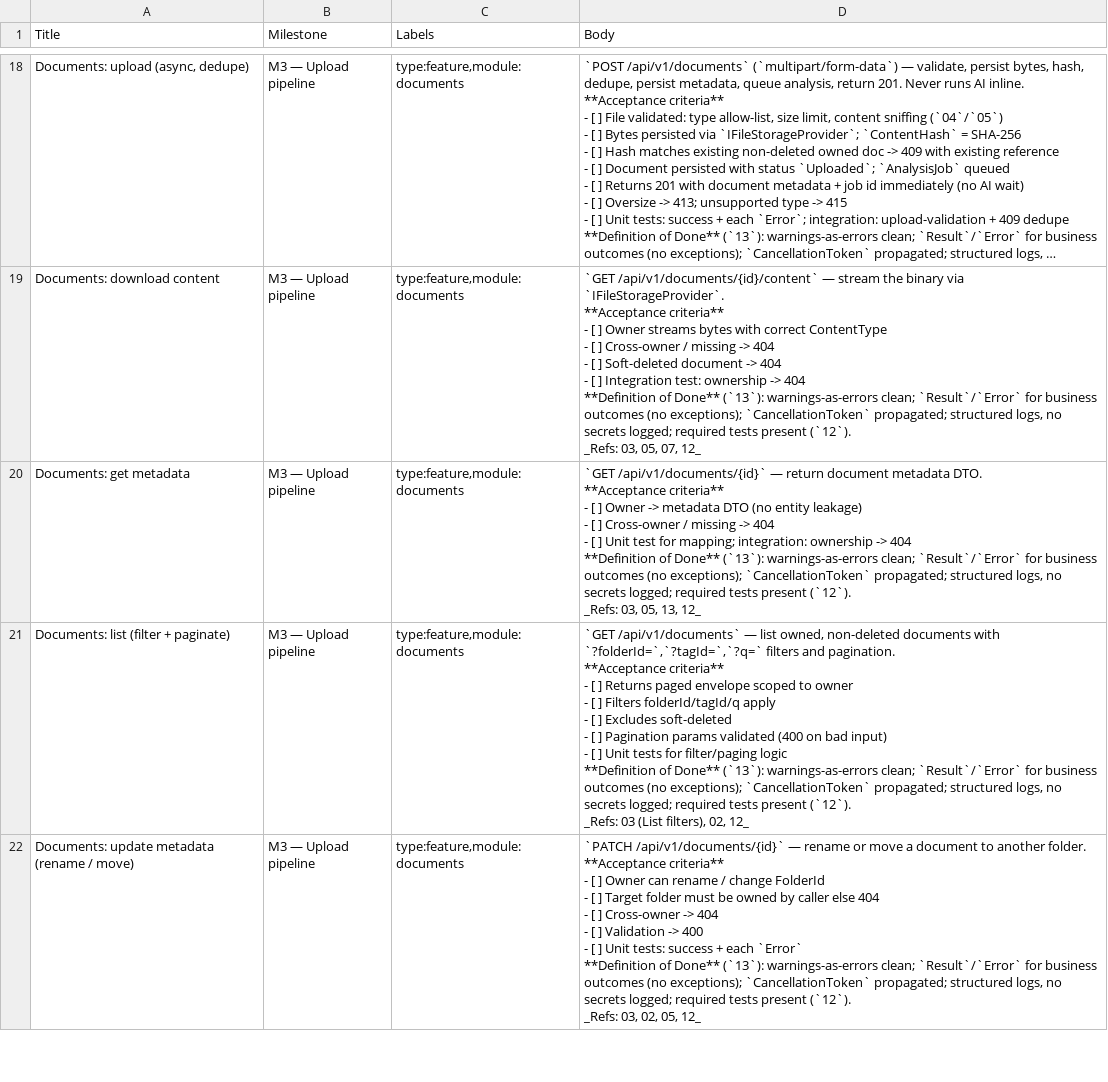
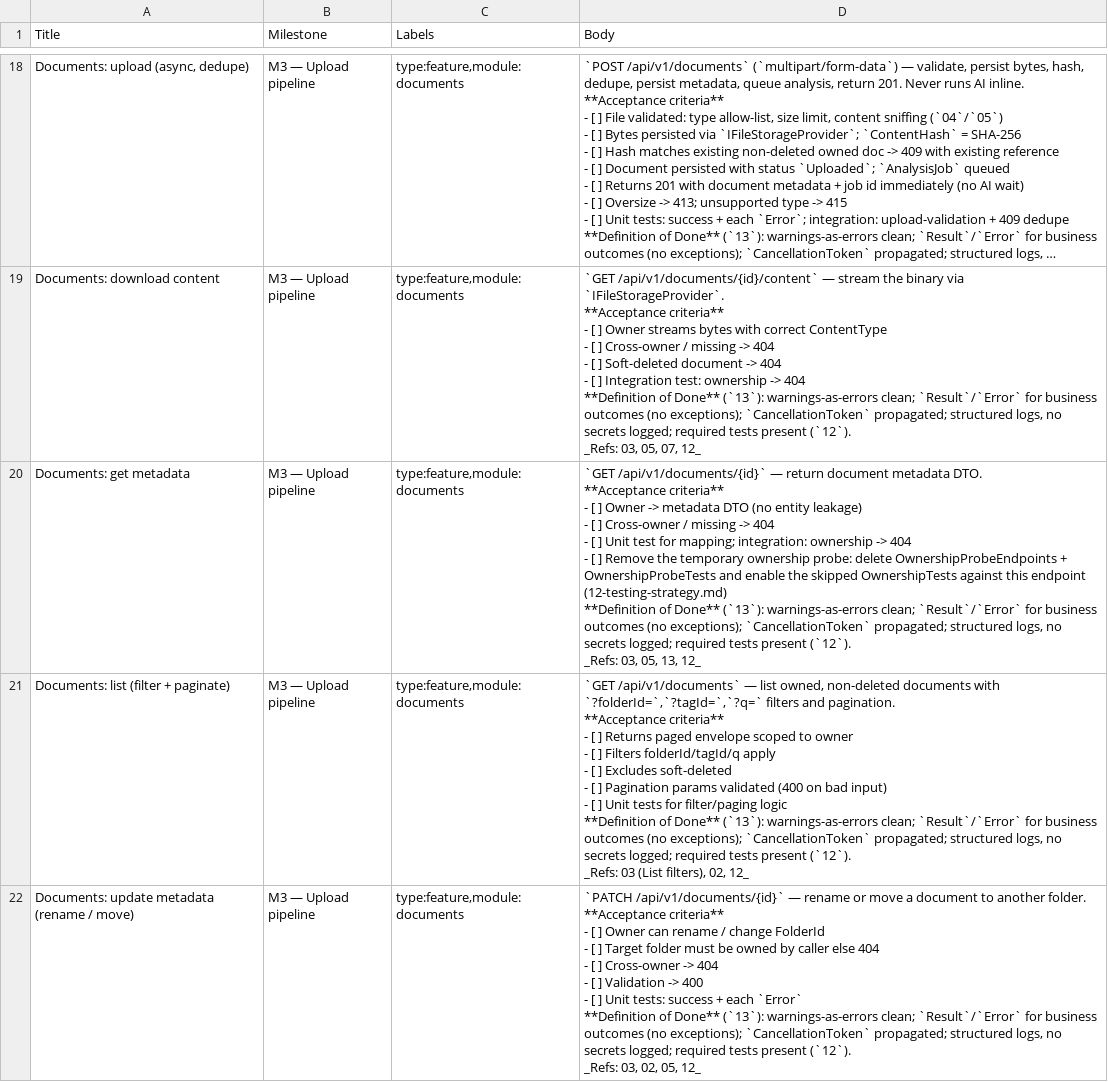
Before and after one commit to GuillaumeBodson/Filer, a CSV file: project documents/backlog/issues.csv, drawn as a sheet; only a part is shown, gaps mark what is left out; long unchanged cells end in ….

Commit message:
docs(testing): pin the ownership-probe removal to issue #35
Define the probe's removal trigger concretely instead of "when Documents
lands": the `Documents: get metadata` slice (GET /api/v1/documents/{id},
M3, #35) — the same endpoint the skipped OwnershipTests waits on. Removal
is now an acceptance criterion on #35 so it cannot close with the scaffold
present.

- 12-testing-strategy.md: name #35 as the trigger in the probe note and Open Items.
- OwnershipTests skip message: cite #35 and instruct deleting the probe on enable.
- backlog/issues.csv: mirror the new #35 acceptance criterion.

```diff
--- a/project documents/backlog/issues.csv
+++ b/project documents/backlog/issues.csv
@@ -206,12 +206,13 @@ Documents: download content,M3 — Upload pipeline,"type:feature,module:document
 _Refs: 03, 05, 07, 12_"
-Documents: get metadata,M3 — Upload pipeline,"type:feature,module:documents","`GET /api/v1/documents/{id}` — return document metadata DTO.
-
-**Acceptance criteria**
-- [ ] Owner -> metadata DTO (no entity leakage)
-- [ ] Cross-owner / missing -> 404
-- [ ] Unit test for mapping; integration: ownership -> 404
-
-**Definition of Done** (`13`): warnings-as-errors clean; `Result`/`Error` for business outcomes (no exceptions); `CancellationToken` propagated; structured logs, no secrets logged; required tests present (`12`).
-
-_Refs: 03, 05, 13, 12_"
+Documents: get metadata,M3 — Upload pipeline,"type:feature,module:documents","`GET /api/v1/documents/{id}` — return document metadata DTO.
+
+**Acceptance criteria**
+- [ ] Owner -> metadata DTO (no entity leakage)
+- [ ] Cross-owner / missing -> 404
+- [ ] Unit test for mapping; integration: ownership -> 404
+- [ ] Remove the temporary ownership probe: delete OwnershipProbeEndpoints + OwnershipProbeTests and enable the skipped OwnershipTests against this endpoint (12-testing-strategy.md)
+
+**Definition of Done** (`13`): warnings-as-errors clean; `Result`/`Error` for business outcomes (no exceptions); `CancellationToken` propagated; structured logs, no secrets logged; required tests present (`12`).
+
+_Refs: 03, 05, 13, 12_"
 Documents: list (filter + paginate),M3 — Upload pipeline,"type:feature,module:documents","`GET /api/v1/documents` — list owned, non-deleted documents with `?folderId=`,`?tagId=`,`?q=` filters and pagination.
```
Also changed, not shown: 2 other files.
